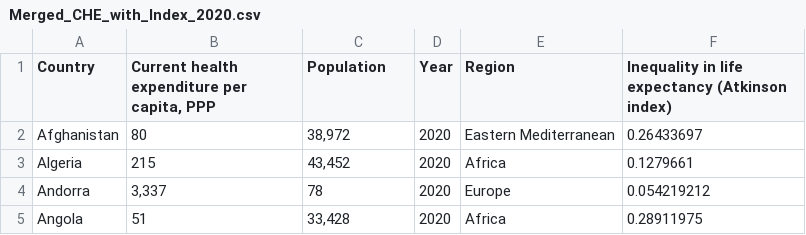
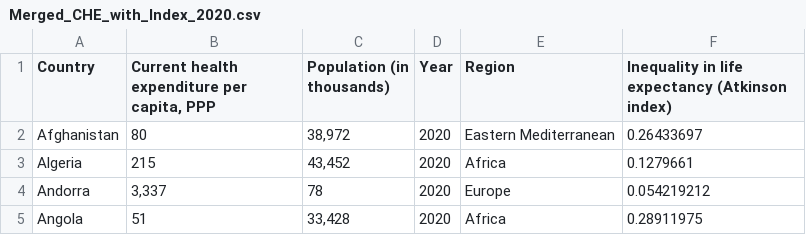
Before and after one commit to WendySun775/FIT3179_Data_visualisation_02, a CSV file: Data/Merged_CHE_with_Index_2020.csv, drawn as a sheet; only a part is shown.

Commit message:
Update Merged_CHE_with_Index_2020.csv

```diff
--- a/Data/Merged_CHE_with_Index_2020.csv
+++ b/Data/Merged_CHE_with_Index_2020.csv
@@ -1,2 +1,2 @@
-Country,"Current health expenditure per capita, PPP",Population,Year,Region,Inequality in life expectancy (Atkinson index)
+Country,"Current health expenditure per capita, PPP",Population (in thousands),Year,Region,Inequality in life expectancy (Atkinson index)
 Afghanistan,80,"38,972",2020,Eastern Mediterranean,0.26433697
```
